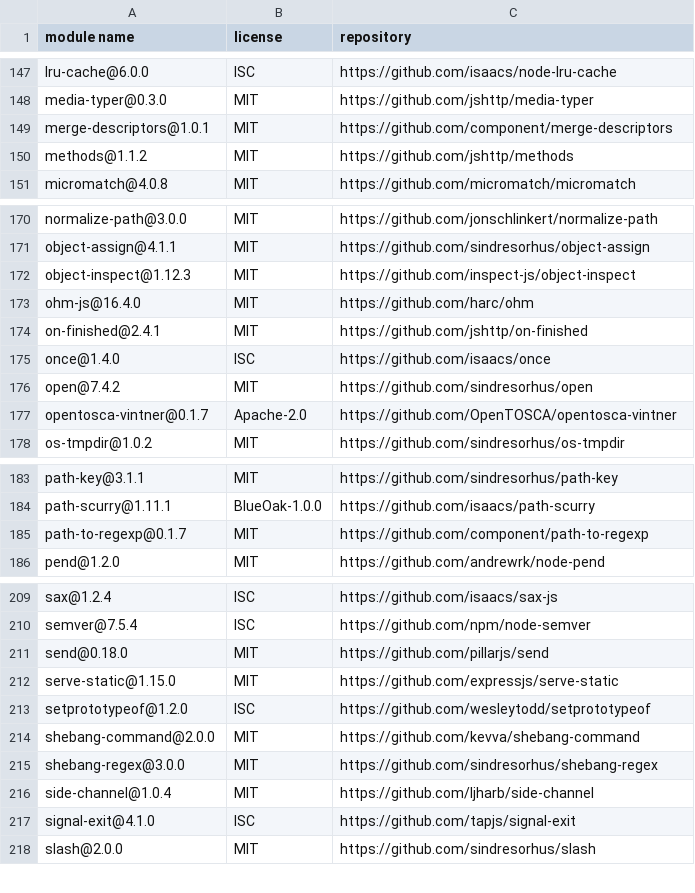
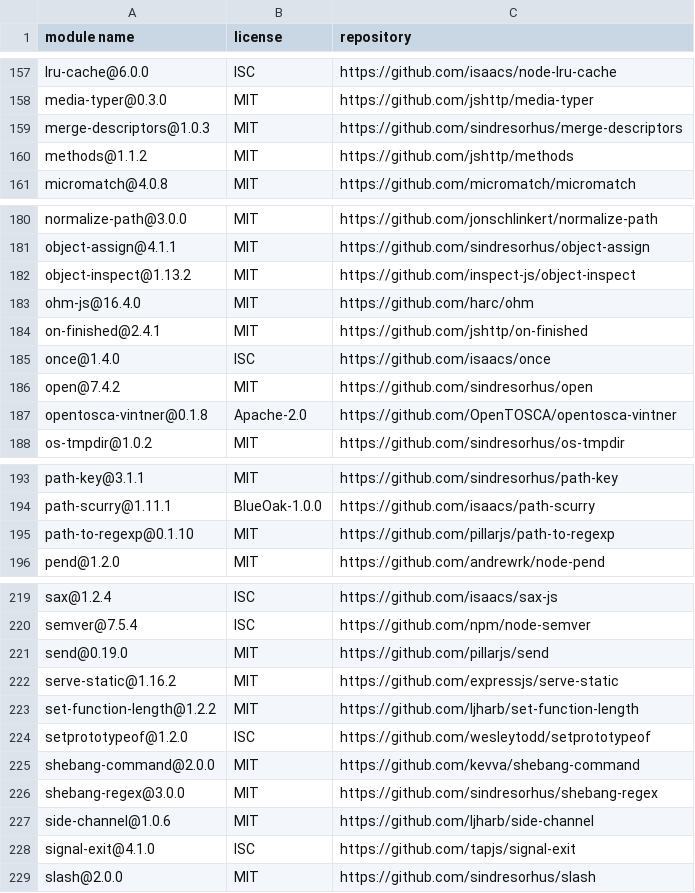
Before and after one commit to OpenTOSCA/opentosca-vintner, a CSV file: docs/docs/assets/documents/dependencies.csv, drawn as a sheet; only a part is shown, gaps mark what is left out; the diff covers the shown part only.

```diff
--- a/docs/docs/assets/documents/dependencies.csv
+++ b/docs/docs/assets/documents/dependencies.csv
@@ -148,3 +158,3 @@
 "media-typer@0.3.0","MIT","https://github.com/jshttp/media-typer"
-"merge-descriptors@1.0.1","MIT","https://github.com/component/merge-descriptors"
+"merge-descriptors@1.0.3","MIT","https://github.com/sindresorhus/merge-descriptors"
 "methods@1.1.2","MIT","https://github.com/jshttp/methods"
@@ -171,3 +181,3 @@
 "object-assign@4.1.1","MIT","https://github.com/sindresorhus/object-assign"
-"object-inspect@1.12.3","MIT","https://github.com/inspect-js/object-inspect"
+"object-inspect@1.13.2","MIT","https://github.com/inspect-js/object-inspect"
 "ohm-js@16.4.0","MIT","https://github.com/harc/ohm"
@@ -176,3 +186,3 @@
 "open@7.4.2","MIT","https://github.com/sindresorhus/open"
-"opentosca-vintner@0.1.7","Apache-2.0","https://github.com/OpenTOSCA/opentosca-vintner"
+"opentosca-vintner@0.1.8","Apache-2.0","https://github.com/OpenTOSCA/opentosca-vintner"
 "os-tmpdir@1.0.2","MIT","https://github.com/sindresorhus/os-tmpdir"
@@ -184,3 +194,3 @@
 "path-scurry@1.11.1","BlueOak-1.0.0","https://github.com/isaacs/path-scurry"
-"path-to-regexp@0.1.7","MIT","https://github.com/component/path-to-regexp"
+"path-to-regexp@0.1.10","MIT","https://github.com/pillarjs/path-to-regexp"
 "pend@1.2.0","MIT","https://github.com/andrewrk/node-pend"
@@ -210,4 +220,5 @@
 "semver@7.5.4","ISC","https://github.com/npm/node-semver"
-"send@0.18.0","MIT","https://github.com/pillarjs/send"
-"serve-static@1.15.0","MIT","https://github.com/expressjs/serve-static"
+"send@0.19.0","MIT","https://github.com/pillarjs/send"
+"serve-static@1.16.2","MIT","https://github.com/expressjs/serve-static"
+"set-function-length@1.2.2","MIT","https://github.com/ljharb/set-function-length"
 "setprototypeof@1.2.0","ISC","https://github.com/wesleytodd/setprototypeof"
@@ -215,3 +226,3 @@
 "shebang-regex@3.0.0","MIT","https://github.com/sindresorhus/shebang-regex"
-"side-channel@1.0.4","MIT","https://github.com/ljharb/side-channel"
+"side-channel@1.0.6","MIT","https://github.com/ljharb/side-channel"
 "signal-exit@4.1.0","ISC","https://github.com/tapjs/signal-exit"
```
Also changed, not shown: 10 added rows and 5 edited cells elsewhere in this file, 51 other files.
